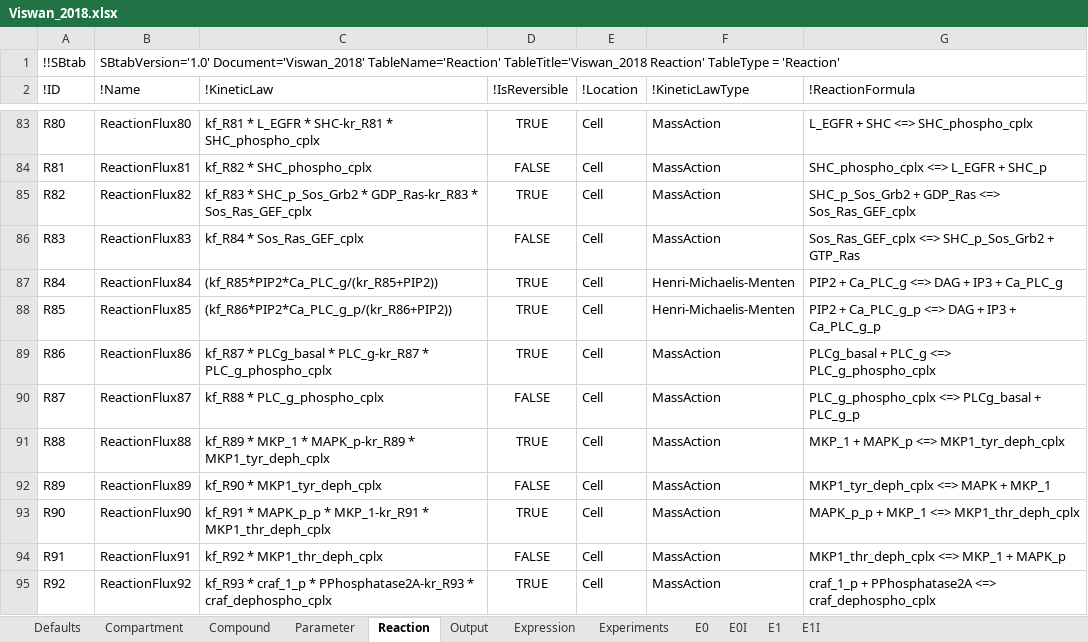
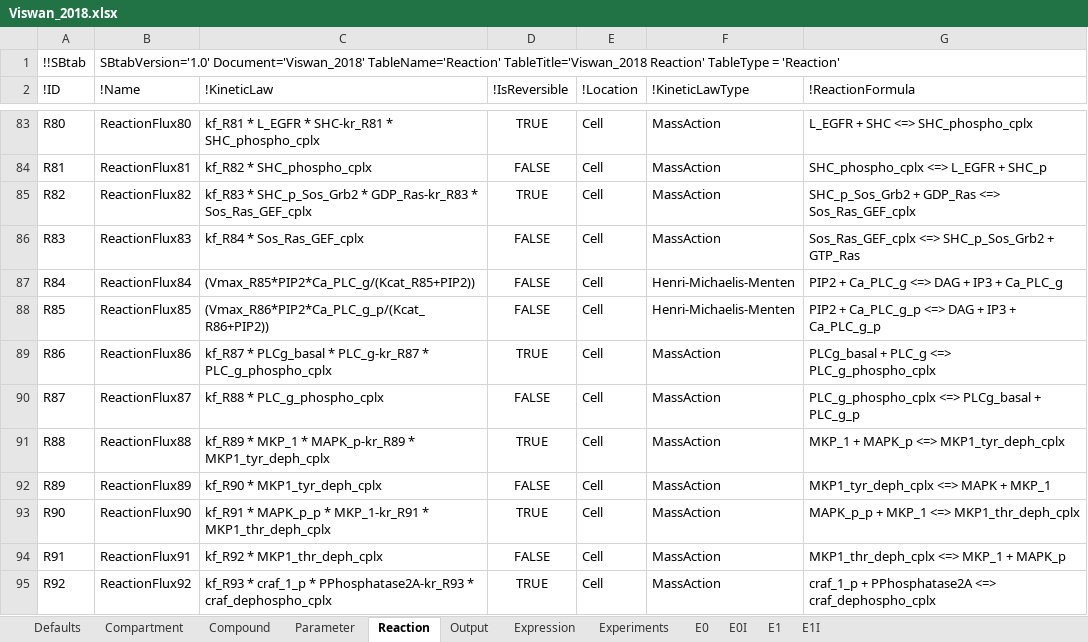
Before and after one commit to jpgsantos/Model_Viswan_2018, an Excel workbook: Viswan_2018.xlsx, sheet Reaction, drawn as a sheet; only a part is shown, gaps mark what is left out; values as stored, in another font and other column widths than the file's, no borders; the diff names each change by its address in the sheet, - before the commit and + after, or states it on an @@ line.

Commit message:
Replace names of the parameters of the Henri-Michaelis-Menten reactions

```diff
--- a/Viswan_2018.xlsx (sheet Reaction)
+++ b/Viswan_2018.xlsx (sheet Reaction)
-C87 (!KineticLaw): (kf_R85*PIP2*Ca_PLC_g/(kr_R85+PIP2))
+C87 (!KineticLaw): (Vmax_R85*PIP2*Ca_PLC_g/(Kcat_R85+PIP2))
-D87:D88 (!IsReversible): TRUE
+D87:D88 (!IsReversible): FALSE
-C88 (!KineticLaw): (kf_R86*PIP2*Ca_PLC_g_p/(kr_R86+PIP2))
+C88 (!KineticLaw): (Vmax_R86*PIP2*Ca_PLC_g_p/(Kcat_R86+PIP2))
```
Also changed, not shown: sheet Parameter, Viswan_2018_optimized.xlsx, Viswan_2018_subset.xlsx, 7 other files.
